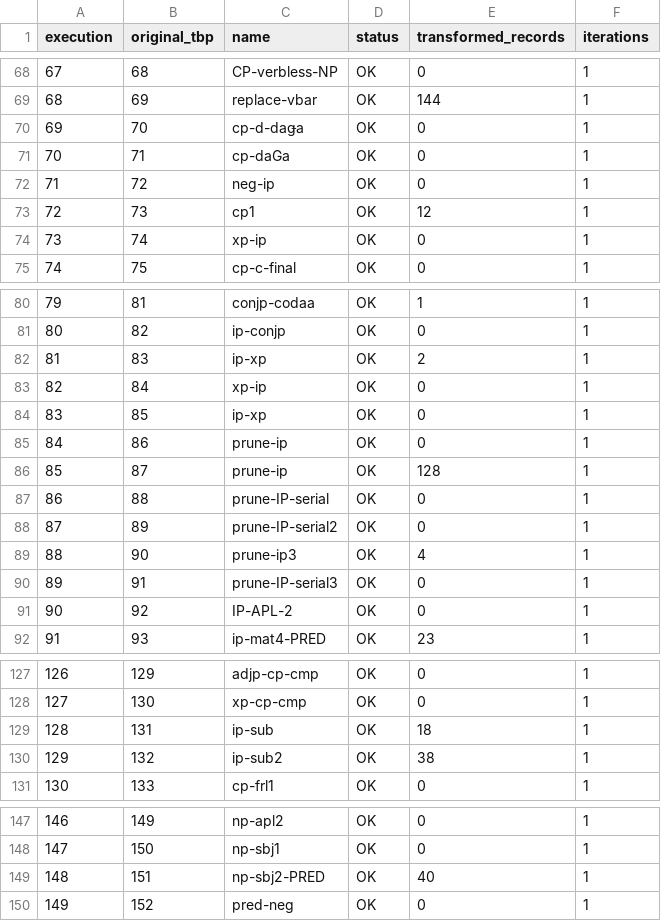
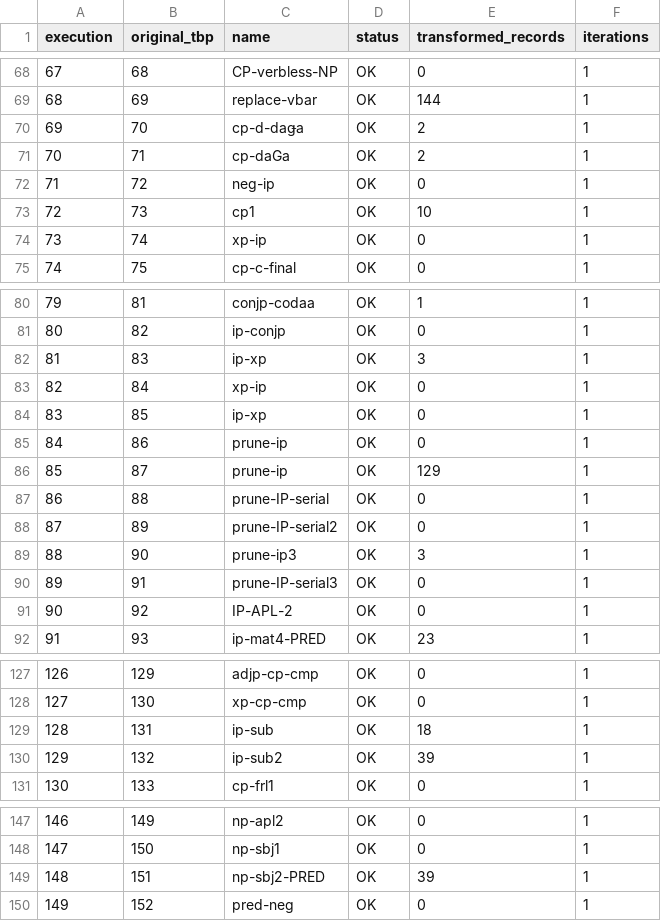
Before and after one commit to leoalenc/kadiweu, a TSV file: data/generated/constituency/kadiweu-parser-full-test-C-run.tsv, drawn as a sheet; only a part is shown, gaps mark what is left out.

```diff
--- a/data/generated/constituency/kadiweu-parser-full-test-C-run.tsv
+++ b/data/generated/constituency/kadiweu-parser-full-test-C-run.tsv
@@ -69,6 +69,6 @@ execution	original_tbp	name	status	transformed_records	iterations
 68	69	replace-vbar	OK	144	1
-69	70	cp-d-daǥa	OK	0	1
-70	71	cp-daGa	OK	0	1
+69	70	cp-d-daǥa	OK	2	1
+70	71	cp-daGa	OK	2	1
 71	72	neg-ip	OK	0	1
-72	73	cp1	OK	12	1
+72	73	cp1	OK	10	1
 73	74	xp-ip	OK	0	1
@@ -81,3 +81,3 @@ execution	original_tbp	name	status	transformed_records	iterations
 80	82	ip-conjp	OK	0	1
-81	83	ip-xp	OK	2	1
+81	83	ip-xp	OK	3	1
 82	84	xp-ip	OK	0	1
@@ -85,6 +85,6 @@ execution	original_tbp	name	status	transformed_records	iterations
 84	86	prune-ip	OK	0	1
-85	87	prune-ip	OK	128	1
+85	87	prune-ip	OK	129	1
 86	88	prune-IP-serial	OK	0	1
 87	89	prune-IP-serial2	OK	0	1
-88	90	prune-ip3	OK	4	1
+88	90	prune-ip3	OK	3	1
 89	91	prune-IP-serial3	OK	0	1
@@ -129,3 +129,3 @@ execution	original_tbp	name	status	transformed_records	iterations
 128	131	ip-sub	OK	18	1
-129	132	ip-sub2	OK	38	1
+129	132	ip-sub2	OK	39	1
 130	133	cp-frl1	OK	0	1
@@ -148,3 +148,3 @@ execution	original_tbp	name	status	transformed_records	iterations
 147	150	np-sbj1	OK	0	1
-148	151	np-sbj2-PRED	OK	40	1
+148	151	np-sbj2-PRED	OK	39	1
 149	152	pred-neg	OK	0	1
```
Also changed, not shown: data/generated/constituency/kadiweu-parser-full-test-C-comparison.tsv, 8 other files.
